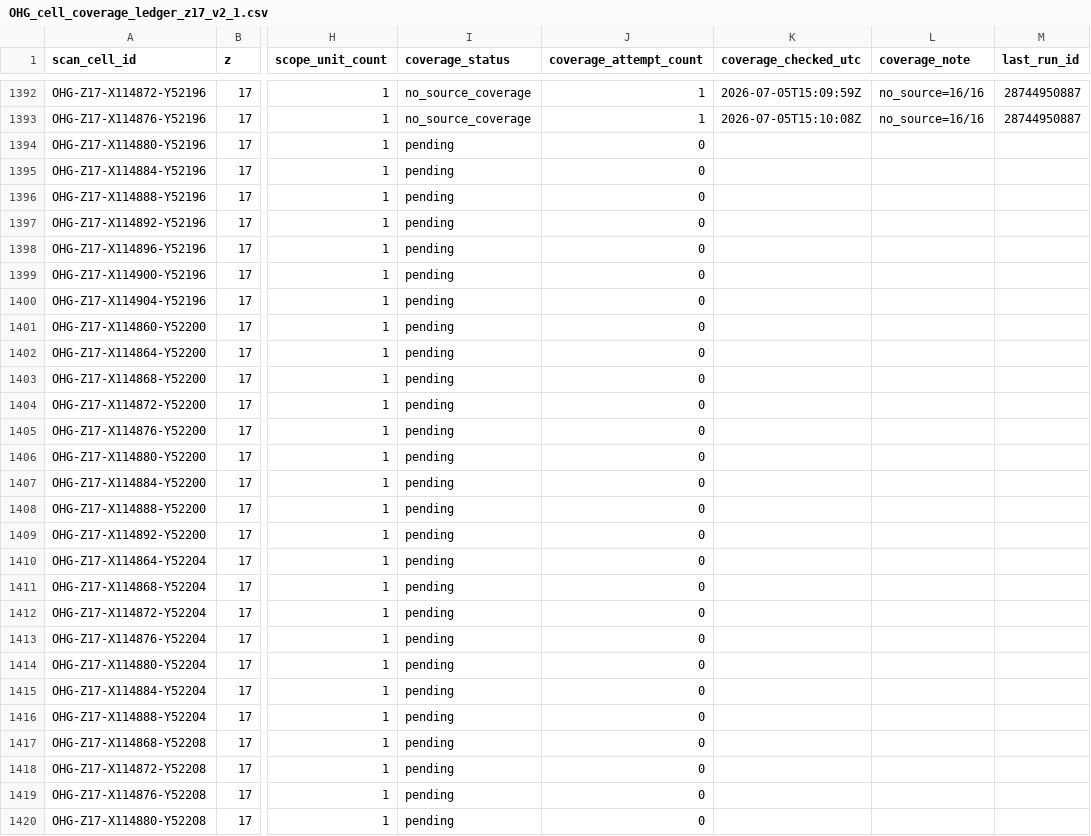
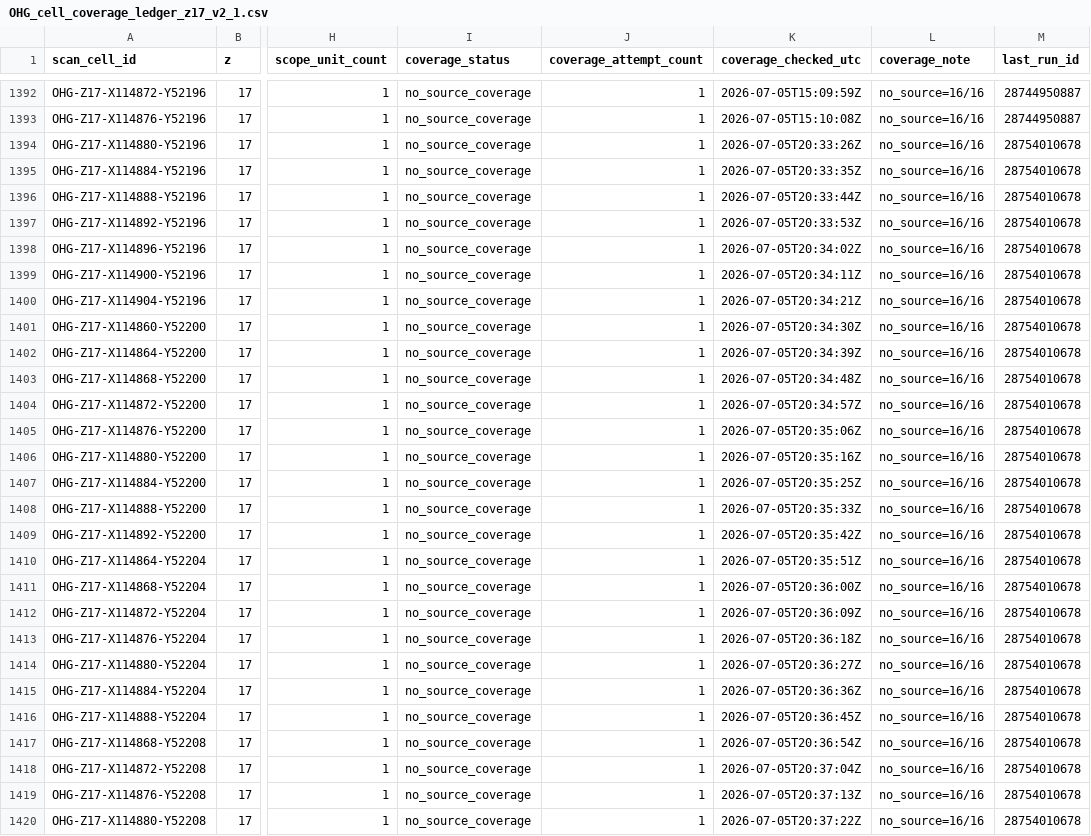
Before and after one commit to zr9y6bfmn9-star/ssm-historical-airphoto, a CSV file: data/ohg/control/OHG_cell_coverage_ledger_z17_v2_1.csv, drawn as a sheet; only a part is shown, gaps mark what is left out; the diff covers the shown part only; the diff names each change by its address in the sheet, - before the commit and + after, or states it on an @@ line.

Commit message:
ohg: coverage audit v2.1 checkpoint

```diff
--- a/data/ohg/control/OHG_cell_coverage_ledger_z17_v2_1.csv
+++ b/data/ohg/control/OHG_cell_coverage_ledger_z17_v2_1.csv
-I1394:I1420 (coverage_status): pending
+I1394:I1420 (coverage_status): no_source_coverage
-J1394:J1420 (coverage_attempt_count): 0
+J1394:J1420 (coverage_attempt_count): 1
-K1394 (coverage_checked_utc): (empty)
+K1394 (coverage_checked_utc): 2026-07-05T20:33:26Z
-L1394:L1420 (coverage_note): (empty)
+L1394:L1420 (coverage_note): no_source=16/16
-M1394:M1420 (last_run_id): (empty)
+M1394:M1420 (last_run_id): 28754010678
-K1395 (coverage_checked_utc): (empty)
+K1395 (coverage_checked_utc): 2026-07-05T20:33:35Z
-K1396 (coverage_checked_utc): (empty)
+K1396 (coverage_checked_utc): 2026-07-05T20:33:44Z
-K1397 (coverage_checked_utc): (empty)
+K1397 (coverage_checked_utc): 2026-07-05T20:33:53Z
-K1398 (coverage_checked_utc): (empty)
+K1398 (coverage_checked_utc): 2026-07-05T20:34:02Z
-K1399 (coverage_checked_utc): (empty)
+K1399 (coverage_checked_utc): 2026-07-05T20:34:11Z
-K1400 (coverage_checked_utc): (empty)
+K1400 (coverage_checked_utc): 2026-07-05T20:34:21Z
-K1401 (coverage_checked_utc): (empty)
+K1401 (coverage_checked_utc): 2026-07-05T20:34:30Z
-K1402 (coverage_checked_utc): (empty)
+K1402 (coverage_checked_utc): 2026-07-05T20:34:39Z
-K1403 (coverage_checked_utc): (empty)
+K1403 (coverage_checked_utc): 2026-07-05T20:34:48Z
-K1404 (coverage_checked_utc): (empty)
+K1404 (coverage_checked_utc): 2026-07-05T20:34:57Z
-K1405 (coverage_checked_utc): (empty)
+K1405 (coverage_checked_utc): 2026-07-05T20:35:06Z
-K1406 (coverage_checked_utc): (empty)
+K1406 (coverage_checked_utc): 2026-07-05T20:35:16Z
-K1407 (coverage_checked_utc): (empty)
+K1407 (coverage_checked_utc): 2026-07-05T20:35:25Z
-K1408 (coverage_checked_utc): (empty)
+K1408 (coverage_checked_utc): 2026-07-05T20:35:33Z
-K1409 (coverage_checked_utc): (empty)
+K1409 (coverage_checked_utc): 2026-07-05T20:35:42Z
-K1410 (coverage_checked_utc): (empty)
+K1410 (coverage_checked_utc): 2026-07-05T20:35:51Z
-K1411 (coverage_checked_utc): (empty)
+K1411 (coverage_checked_utc): 2026-07-05T20:36:00Z
-K1412 (coverage_checked_utc): (empty)
+K1412 (coverage_checked_utc): 2026-07-05T20:36:09Z
-K1413 (coverage_checked_utc): (empty)
+K1413 (coverage_checked_utc): 2026-07-05T20:36:18Z
-K1414 (coverage_checked_utc): (empty)
+K1414 (coverage_checked_utc): 2026-07-05T20:36:27Z
-K1415 (coverage_checked_utc): (empty)
+K1415 (coverage_checked_utc): 2026-07-05T20:36:36Z
-K1416 (coverage_checked_utc): (empty)
+K1416 (coverage_checked_utc): 2026-07-05T20:36:45Z
-K1417 (coverage_checked_utc): (empty)
+K1417 (coverage_checked_utc): 2026-07-05T20:36:54Z
-K1418 (coverage_checked_utc): (empty)
+K1418 (coverage_checked_utc): 2026-07-05T20:37:04Z
-K1419 (coverage_checked_utc): (empty)
+K1419 (coverage_checked_utc): 2026-07-05T20:37:13Z
-K1420 (coverage_checked_utc): (empty)
+K1420 (coverage_checked_utc): 2026-07-05T20:37:22Z
```
Also changed, not shown: 15 edited cells elsewhere in this file, 5 other files.
